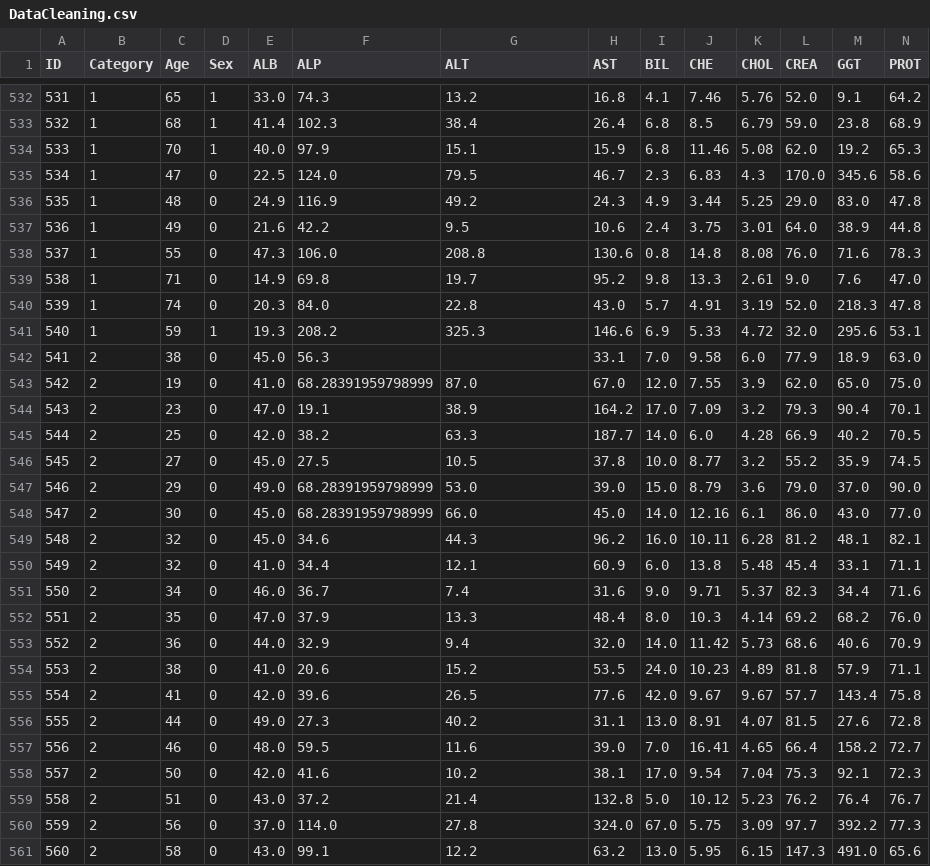
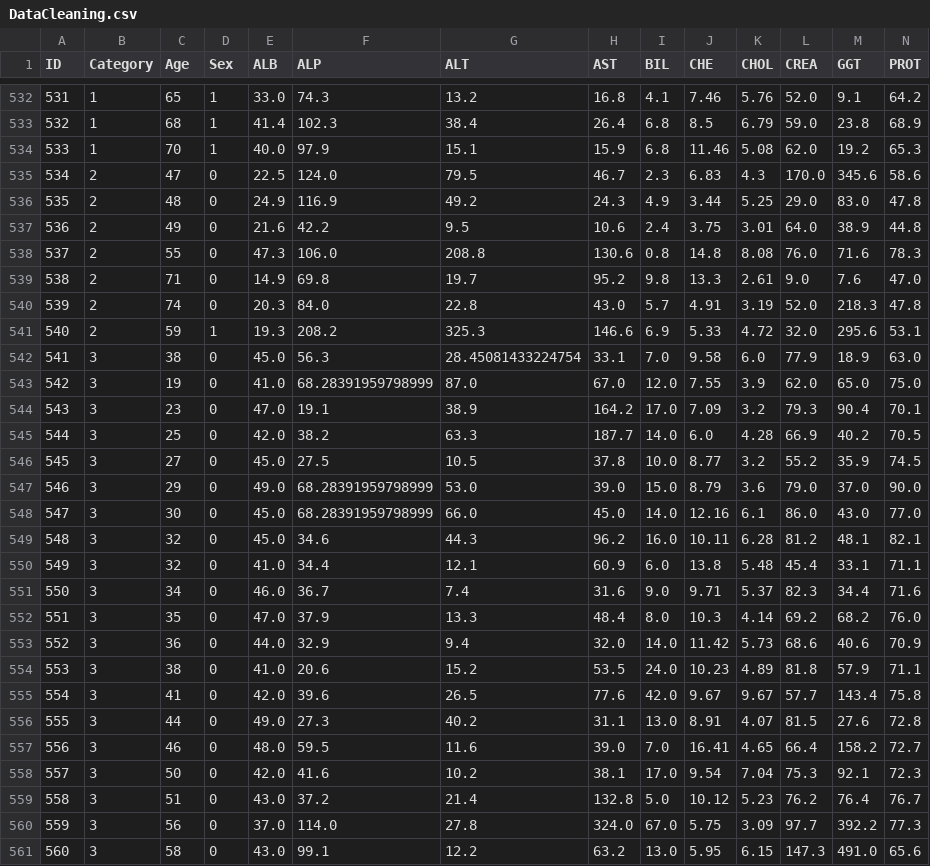
Before and after one commit to mahdid-lilia/CLA-BOOTCAMP, a CSV file: Unit 3/Project/Saved/DataCleaning.csv, drawn as a sheet; only a part is shown, gaps mark what is left out; the diff covers the shown part only.

Commit message:
Project Submitted

```diff
--- a/Unit 3/Project/Saved/DataCleaning.csv
+++ b/Unit 3/Project/Saved/DataCleaning.csv
@@ -534,28 +534,28 @@ ID,Category,Age,Sex,ALB,ALP,ALT,AST,BIL,CHE,CHOL,CREA,GGT,PROT
 533,1,70,1,40.0,97.9,15.1,15.9,6.8,11.46,5.08,62.0,19.2,65.3
-534,1,47,0,22.5,124.0,79.5,46.7,2.3,6.83,4.3,170.0,345.6,58.6
-535,1,48,0,24.9,116.9,49.2,24.3,4.9,3.44,5.25,29.0,83.0,47.8
-536,1,49,0,21.6,42.2,9.5,10.6,2.4,3.75,3.01,64.0,38.9,44.8
-537,1,55,0,47.3,106.0,208.8,130.6,0.8,14.8,8.08,76.0,71.6,78.3
-538,1,71,0,14.9,69.8,19.7,95.2,9.8,13.3,2.61,9.0,7.6,47.0
-539,1,74,0,20.3,84.0,22.8,43.0,5.7,4.91,3.19,52.0,218.3,47.8
-540,1,59,1,19.3,208.2,325.3,146.6,6.9,5.33,4.72,32.0,295.6,53.1
-541,2,38,0,45.0,56.3,,33.1,7.0,9.58,6.0,77.9,18.9,63.0
-542,2,19,0,41.0,68.28391959798999,87.0,67.0,12.0,7.55,3.9,62.0,65.0,75.0
-543,2,23,0,47.0,19.1,38.9,164.2,17.0,7.09,3.2,79.3,90.4,70.1
-544,2,25,0,42.0,38.2,63.3,187.7,14.0,6.0,4.28,66.9,40.2,70.5
-545,2,27,0,45.0,27.5,10.5,37.8,10.0,8.77,3.2,55.2,35.9,74.5
-546,2,29,0,49.0,68.28391959798999,53.0,39.0,15.0,8.79,3.6,79.0,37.0,90.0
-547,2,30,0,45.0,68.28391959798999,66.0,45.0,14.0,12.16,6.1,86.0,43.0,77.0
-548,2,32,0,45.0,34.6,44.3,96.2,16.0,10.11,6.28,81.2,48.1,82.1
-549,2,32,0,41.0,34.4,12.1,60.9,6.0,13.8,5.48,45.4,33.1,71.1
-550,2,34,0,46.0,36.7,7.4,31.6,9.0,9.71,5.37,82.3,34.4,71.6
-551,2,35,0,47.0,37.9,13.3,48.4,8.0,10.3,4.14,69.2,68.2,76.0
-552,2,36,0,44.0,32.9,9.4,32.0,14.0,11.42,5.73,68.6,40.6,70.9
-553,2,38,0,41.0,20.6,15.2,53.5,24.0,10.23,4.89,81.8,57.9,71.1
-554,2,41,0,42.0,39.6,26.5,77.6,42.0,9.67,9.67,57.7,143.4,75.8
-555,2,44,0,49.0,27.3,40.2,31.1,13.0,8.91,4.07,81.5,27.6,72.8
-556,2,46,0,48.0,59.5,11.6,39.0,7.0,16.41,4.65,66.4,158.2,72.7
-557,2,50,0,42.0,41.6,10.2,38.1,17.0,9.54,7.04,75.3,92.1,72.3
-558,2,51,0,43.0,37.2,21.4,132.8,5.0,10.12,5.23,76.2,76.4,76.7
-559,2,56,0,37.0,114.0,27.8,324.0,67.0,5.75,3.09,97.7,392.2,77.3
-560,2,58,0,43.0,99.1,12.2,63.2,13.0,5.95,6.15,147.3,491.0,65.6
+534,2,47,0,22.5,124.0,79.5,46.7,2.3,6.83,4.3,170.0,345.6,58.6
+535,2,48,0,24.9,116.9,49.2,24.3,4.9,3.44,5.25,29.0,83.0,47.8
+536,2,49,0,21.6,42.2,9.5,10.6,2.4,3.75,3.01,64.0,38.9,44.8
+537,2,55,0,47.3,106.0,208.8,130.6,0.8,14.8,8.08,76.0,71.6,78.3
+538,2,71,0,14.9,69.8,19.7,95.2,9.8,13.3,2.61,9.0,7.6,47.0
+539,2,74,0,20.3,84.0,22.8,43.0,5.7,4.91,3.19,52.0,218.3,47.8
+540,2,59,1,19.3,208.2,325.3,146.6,6.9,5.33,4.72,32.0,295.6,53.1
+541,3,38,0,45.0,56.3,28.45081433224754,33.1,7.0,9.58,6.0,77.9,18.9,63.0
+542,3,19,0,41.0,68.28391959798999,87.0,67.0,12.0,7.55,3.9,62.0,65.0,75.0
+543,3,23,0,47.0,19.1,38.9,164.2,17.0,7.09,3.2,79.3,90.4,70.1
+544,3,25,0,42.0,38.2,63.3,187.7,14.0,6.0,4.28,66.9,40.2,70.5
+545,3,27,0,45.0,27.5,10.5,37.8,10.0,8.77,3.2,55.2,35.9,74.5
+546,3,29,0,49.0,68.28391959798999,53.0,39.0,15.0,8.79,3.6,79.0,37.0,90.0
+547,3,30,0,45.0,68.28391959798999,66.0,45.0,14.0,12.16,6.1,86.0,43.0,77.0
+548,3,32,0,45.0,34.6,44.3,96.2,16.0,10.11,6.28,81.2,48.1,82.1
+549,3,32,0,41.0,34.4,12.1,60.9,6.0,13.8,5.48,45.4,33.1,71.1
+550,3,34,0,46.0,36.7,7.4,31.6,9.0,9.71,5.37,82.3,34.4,71.6
+551,3,35,0,47.0,37.9,13.3,48.4,8.0,10.3,4.14,69.2,68.2,76.0
+552,3,36,0,44.0,32.9,9.4,32.0,14.0,11.42,5.73,68.6,40.6,70.9
+553,3,38,0,41.0,20.6,15.2,53.5,24.0,10.23,4.89,81.8,57.9,71.1
+554,3,41,0,42.0,39.6,26.5,77.6,42.0,9.67,9.67,57.7,143.4,75.8
+555,3,44,0,49.0,27.3,40.2,31.1,13.0,8.91,4.07,81.5,27.6,72.8
+556,3,46,0,48.0,59.5,11.6,39.0,7.0,16.41,4.65,66.4,158.2,72.7
+557,3,50,0,42.0,41.6,10.2,38.1,17.0,9.54,7.04,75.3,92.1,72.3
+558,3,51,0,43.0,37.2,21.4,132.8,5.0,10.12,5.23,76.2,76.4,76.7
+559,3,56,0,37.0,114.0,27.8,324.0,67.0,5.75,3.09,97.7,392.2,77.3
+560,3,58,0,43.0,99.1,12.2,63.2,13.0,5.95,6.15,147.3,491.0,65.6
```
Also changed, not shown: 55 edited cells elsewhere in this file, 4 other files.
